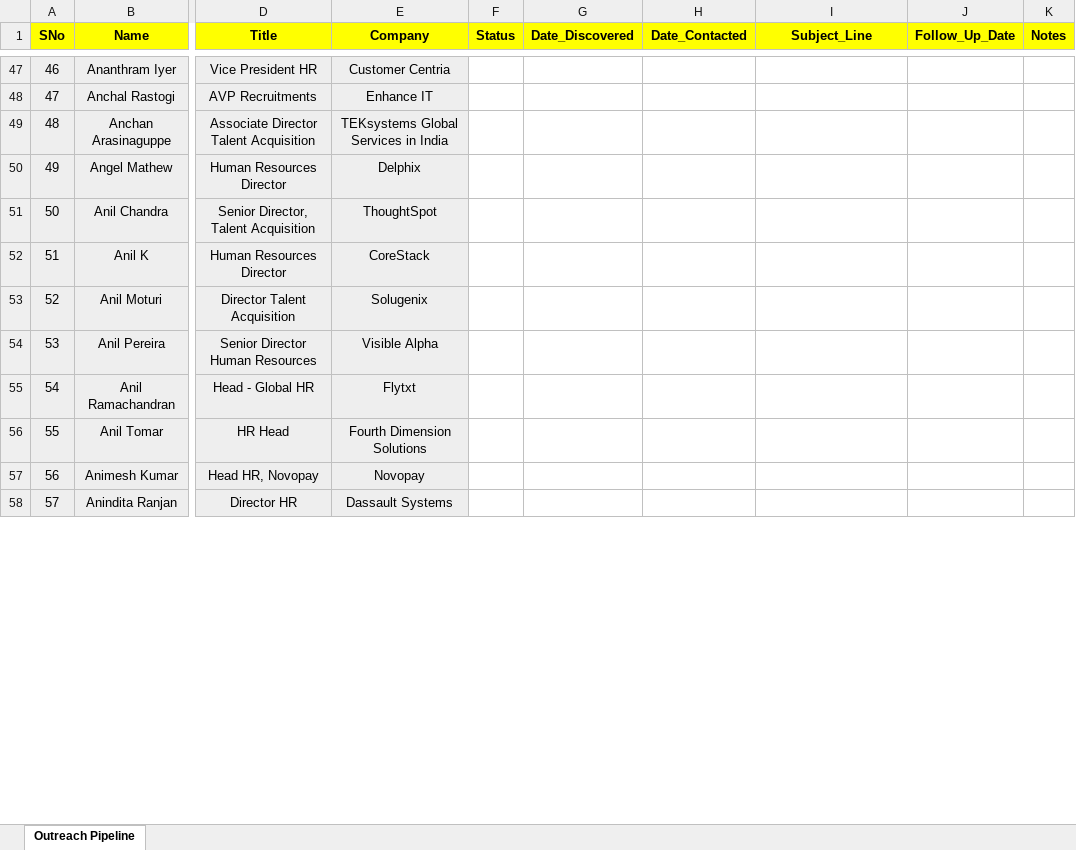
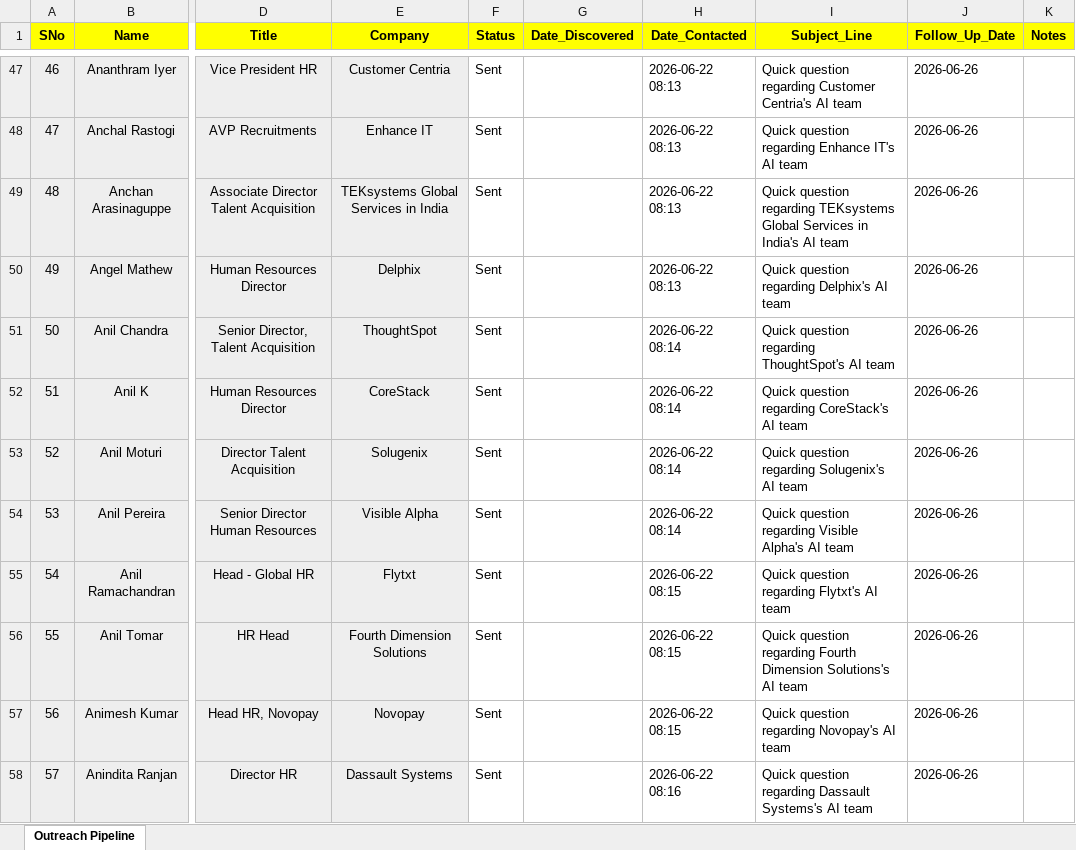
Before and after one commit to aka-naman/Workflows, an Excel workbook: Job_Outreach_Tracker_old_try1naman.xlsx, sheet Outreach Pipeline, drawn as a sheet; only a part is shown, gaps mark what is left out; values as stored, in another font and other column widths than the file's, no borders; the diff covers the shown part only; the diff names each change by its address in the sheet, - before the commit and + after, or states it on an @@ line.

```diff
--- a/Job_Outreach_Tracker_old_try1naman.xlsx (sheet Outreach Pipeline)
+++ b/Job_Outreach_Tracker_old_try1naman.xlsx (sheet Outreach Pipeline)
-F47:F58 (Status): (empty)
+F47:F58 (Status): Sent
-H47:H50 (Date_Contacted): (empty)
+H47:H50 (Date_Contacted): 2026-06-22 08:13
-I47 (Subject_Line): (empty)
+I47 (Subject_Line): Quick question regarding Customer Centria's AI team
-J47:J58 (Follow_Up_Date): (empty)
+J47:J58 (Follow_Up_Date): 2026-06-26
-I48 (Subject_Line): (empty)
+I48 (Subject_Line): Quick question regarding Enhance IT's AI team
-I49 (Subject_Line): (empty)
+I49 (Subject_Line): Quick question regarding TEKsystems Global Services in India's AI team
-I50 (Subject_Line): (empty)
+I50 (Subject_Line): Quick question regarding Delphix's AI team
-H51:H54 (Date_Contacted): (empty)
+H51:H54 (Date_Contacted): 2026-06-22 08:14
-I51 (Subject_Line): (empty)
+I51 (Subject_Line): Quick question regarding ThoughtSpot's AI team
-I52 (Subject_Line): (empty)
+I52 (Subject_Line): Quick question regarding CoreStack's AI team
-I53 (Subject_Line): (empty)
+I53 (Subject_Line): Quick question regarding Solugenix's AI team
-I54 (Subject_Line): (empty)
+I54 (Subject_Line): Quick question regarding Visible Alpha's AI team
-H55:H57 (Date_Contacted): (empty)
+H55:H57 (Date_Contacted): 2026-06-22 08:15
-I55 (Subject_Line): (empty)
+I55 (Subject_Line): Quick question regarding Flytxt's AI team
-I56 (Subject_Line): (empty)
+I56 (Subject_Line): Quick question regarding Fourth Dimension Solutions's AI team
-I57 (Subject_Line): (empty)
+I57 (Subject_Line): Quick question regarding Novopay's AI team
-H58 (Date_Contacted): (empty)
+H58 (Date_Contacted): 2026-06-22 08:16
-I58 (Subject_Line): (empty)
+I58 (Subject_Line): Quick question regarding Dassault Systems's AI team
```
Also changed, not shown: 552 edited cells elsewhere in this sheet.
